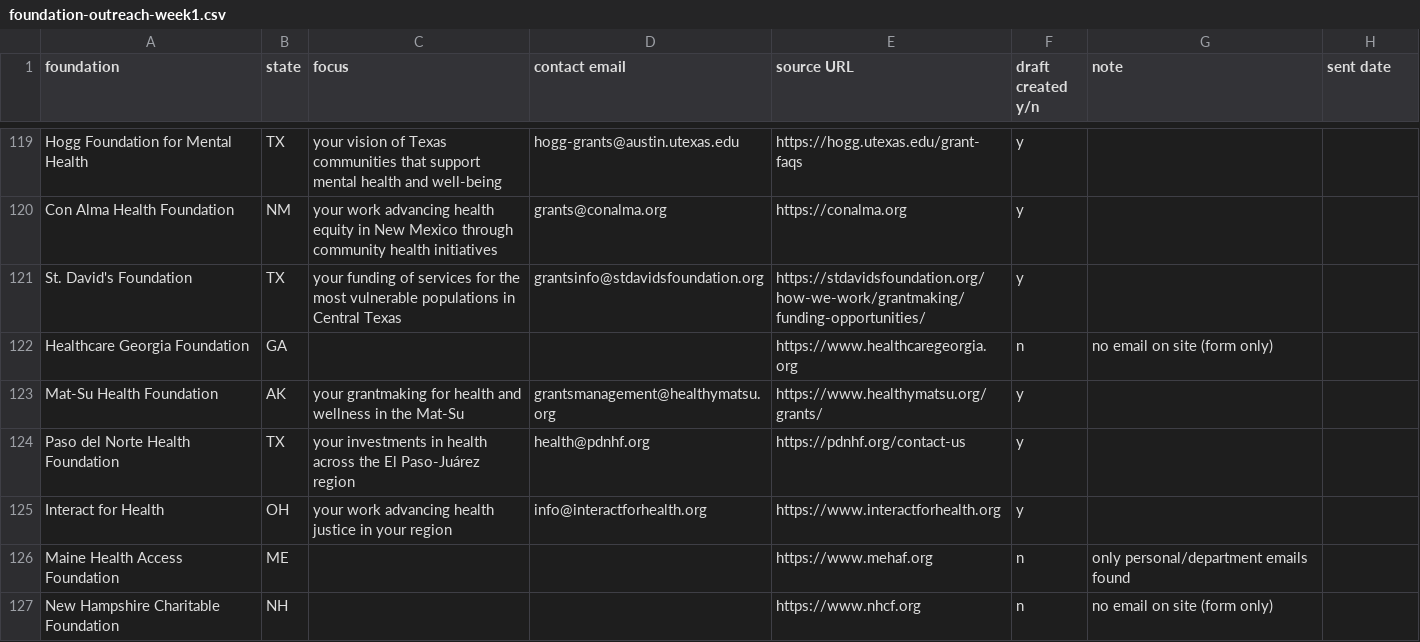
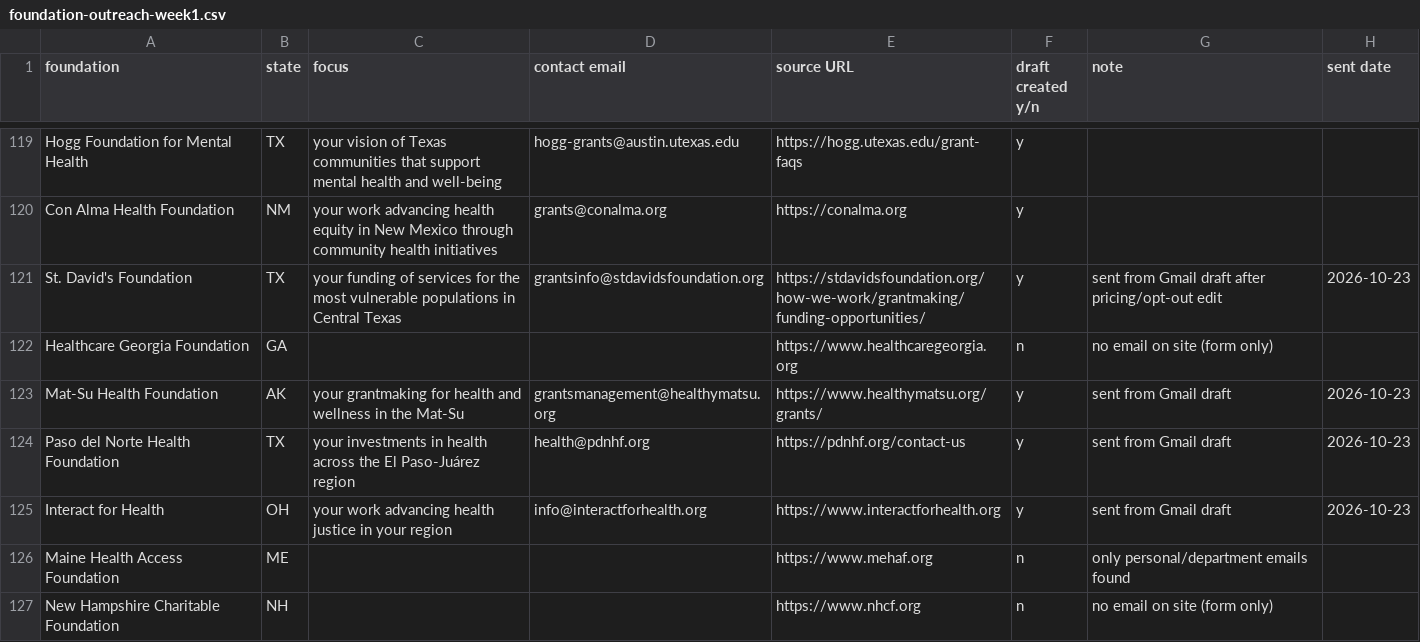
Before and after one commit to ryanultralife/clientplus, a CSV file: campaign/foundation-outreach-week1.csv, drawn as a sheet; only a part is shown, gaps mark what is left out; the diff covers the shown part only.

Commit message:
Outreach log 2026-10-23: 20 foundation drafts sent, 8 nonprofits sent; run stopped on 3 bounces (Kansas Health, Welcome Home Oregon, Rise Up 2 Thrive); 19 researched nonprofits queued unsent

```diff
--- a/campaign/foundation-outreach-week1.csv
+++ b/campaign/foundation-outreach-week1.csv
@@ -120,7 +120,7 @@ Hogg Foundation for Mental Health,TX,your vision of Texas communities that suppo
 Con Alma Health Foundation,NM,your work advancing health equity in New Mexico through community health initiatives,grants@conalma.org,https://conalma.org,y,,
-St. David's Foundation,TX,your funding of services for the most vulnerable populations in Central Texas,grantsinfo@stdavidsfoundation.org,https://stdavidsfoundation.org/how-we-work/grantmaking/funding-opportunities/,y,,
+St. David's Foundation,TX,your funding of services for the most vulnerable populations in Central Texas,grantsinfo@stdavidsfoundation.org,https://stdavidsfoundation.org/how-we-work/grantmaking/funding-opportunities/,y,sent from Gmail draft after pricing/opt-out edit,2026-10-23
 Healthcare Georgia Foundation,GA,,,https://www.healthcaregeorgia.org,n,no email on site (form only),
-Mat-Su Health Foundation,AK,your grantmaking for health and wellness in the Mat-Su,grantsmanagement@healthymatsu.org,https://www.healthymatsu.org/grants/,y,,
-Paso del Norte Health Foundation,TX,your investments in health across the El Paso-Juárez region,health@pdnhf.org,https://pdnhf.org/contact-us,y,,
-Interact for Health,OH,your work advancing health justice in your region,info@interactforhealth.org,https://www.interactforhealth.org,y,,
+Mat-Su Health Foundation,AK,your grantmaking for health and wellness in the Mat-Su,grantsmanagement@healthymatsu.org,https://www.healthymatsu.org/grants/,y,sent from Gmail draft,2026-10-23
+Paso del Norte Health Foundation,TX,your investments in health across the El Paso-Juárez region,health@pdnhf.org,https://pdnhf.org/contact-us,y,sent from Gmail draft,2026-10-23
+Interact for Health,OH,your work advancing health justice in your region,info@interactforhealth.org,https://www.interactforhealth.org,y,sent from Gmail draft,2026-10-23
 Maine Health Access Foundation,ME,,,https://www.mehaf.org,n,only personal/department emails found,
```
Also changed, not shown: 32 edited cells elsewhere in this file, 1 other file.
